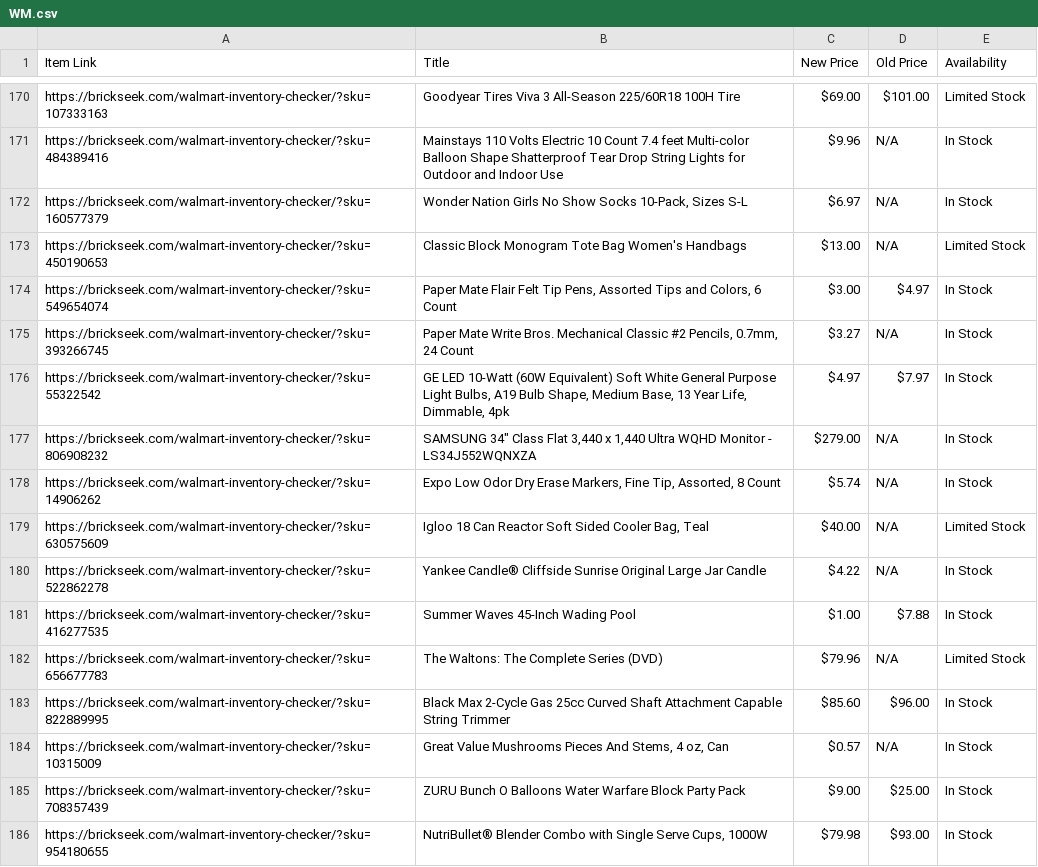
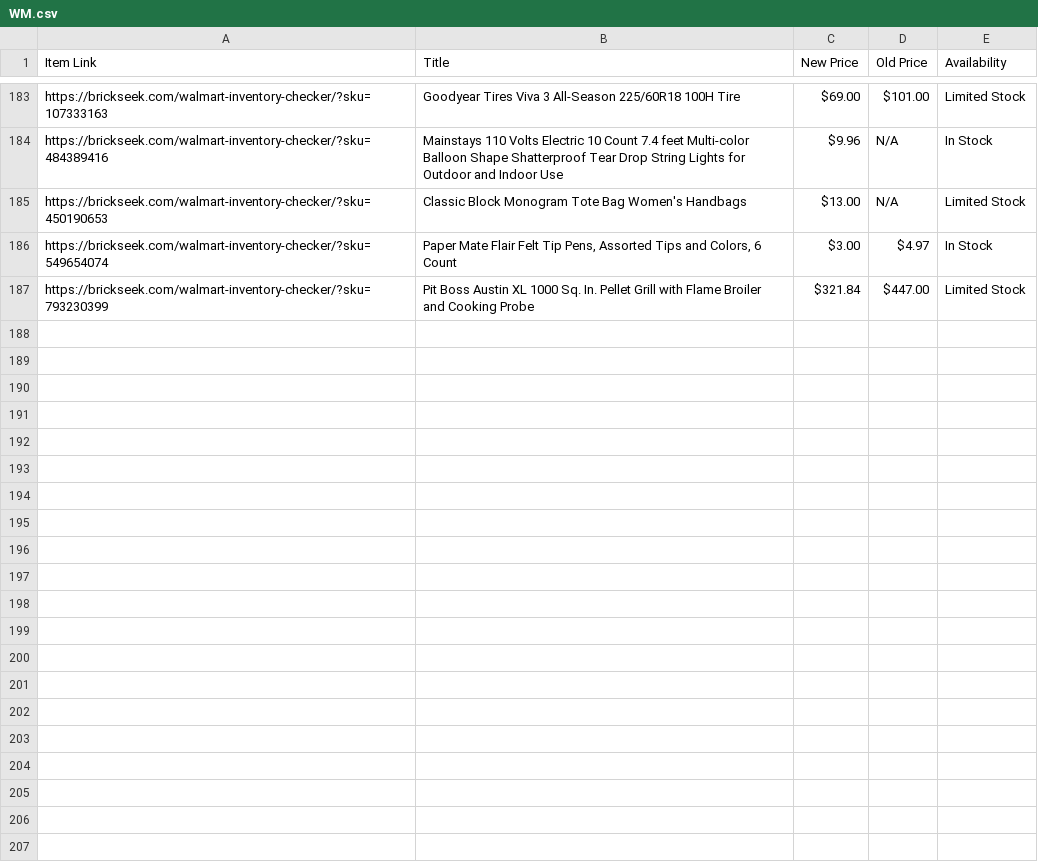
Before and after one commit to Professor42/brickseek, a CSV file: WM.csv, drawn as a sheet; only a part is shown, gaps mark what is left out; the diff covers the shown part only.

```diff
--- a/WM.csv
+++ b/WM.csv
@@ -171,16 +184,4 @@ https://brickseek.com/walmart-inventory-checker/?sku=107333163,Goodyear Tires Vi
 https://brickseek.com/walmart-inventory-checker/?sku=484389416,Mainstays 110 Volts Electric 10 Count 7.4 feet Multi-color Balloon Shape Shatterproof Tear Drop String Lights for Outdoor and Indoor Use,$9.96,N/A,In Stock
-https://brickseek.com/walmart-inventory-checker/?sku=160577379,"Wonder Nation Girls No Show Socks 10-Pack, Sizes S-L",$6.97,N/A,In Stock
 https://brickseek.com/walmart-inventory-checker/?sku=450190653,Classic Block Monogram Tote Bag Women's Handbags,$13.00,N/A,Limited Stock
 https://brickseek.com/walmart-inventory-checker/?sku=549654074,"Paper Mate Flair Felt Tip Pens, Assorted Tips and Colors, 6 Count",$3.00,$4.97,In Stock
-https://brickseek.com/walmart-inventory-checker/?sku=393266745,"Paper Mate Write Bros. Mechanical Classic #2 Pencils, 0.7mm, 24 Count",$3.27,N/A,In Stock
-https://brickseek.com/walmart-inventory-checker/?sku=55322542,"GE LED 10-Watt (60W Equivalent) Soft White General Purpose Light Bulbs, A19 Bulb Shape, Medium Base, 13 Year Life, Dimmable, 4pk",$4.97,$7.97,In Stock
-https://brickseek.com/walmart-inventory-checker/?sku=806908232,"SAMSUNG 34"" Class Flat 3,440 x 1,440 Ultra WQHD Monitor - LS34J552WQNXZA",$279.00,N/A,In Stock
-https://brickseek.com/walmart-inventory-checker/?sku=14906262,"Expo Low Odor Dry Erase Markers, Fine Tip, Assorted, 8 Count",$5.74,N/A,In Stock
-https://brickseek.com/walmart-inventory-checker/?sku=630575609,"Igloo 18 Can Reactor Soft Sided Cooler Bag, Teal",$40.00,N/A,Limited Stock
-https://brickseek.com/walmart-inventory-checker/?sku=522862278,Yankee Candle® Cliffside Sunrise Original Large Jar Candle,$4.22,N/A,In Stock
-https://brickseek.com/walmart-inventory-checker/?sku=416277535,Summer Waves 45-Inch Wading Pool,$1.00,$7.88,In Stock
-https://brickseek.com/walmart-inventory-checker/?sku=656677783,The Waltons: The Complete Series (DVD),$79.96,N/A,Limited Stock
-https://brickseek.com/walmart-inventory-checker/?sku=822889995,Black Max 2-Cycle Gas 25cc Curved Shaft Attachment Capable String Trimmer,$85.60,$96.00,In Stock
-https://brickseek.com/walmart-inventory-checker/?sku=10315009,"Great Value Mushrooms Pieces And Stems, 4 oz, Can",$0.57,N/A,In Stock
-https://brickseek.com/walmart-inventory-checker/?sku=708357439,ZURU Bunch O Balloons Water Warfare Block Party Pack,$9.00,$25.00,In Stock
-https://brickseek.com/walmart-inventory-checker/?sku=954180655,"NutriBullet® Blender Combo with Single Serve Cups, 1000W",$79.98,$93.00,In Stock
+https://brickseek.com/walmart-inventory-checker/?sku=793230399,Pit Boss Austin XL 1000 Sq. In. Pellet Grill with Flame Broiler and Cooking Probe,$321.84,$447.00,Limited Stock
```
Also changed, not shown: 14 added rows and 1 removed row elsewhere in this file.
